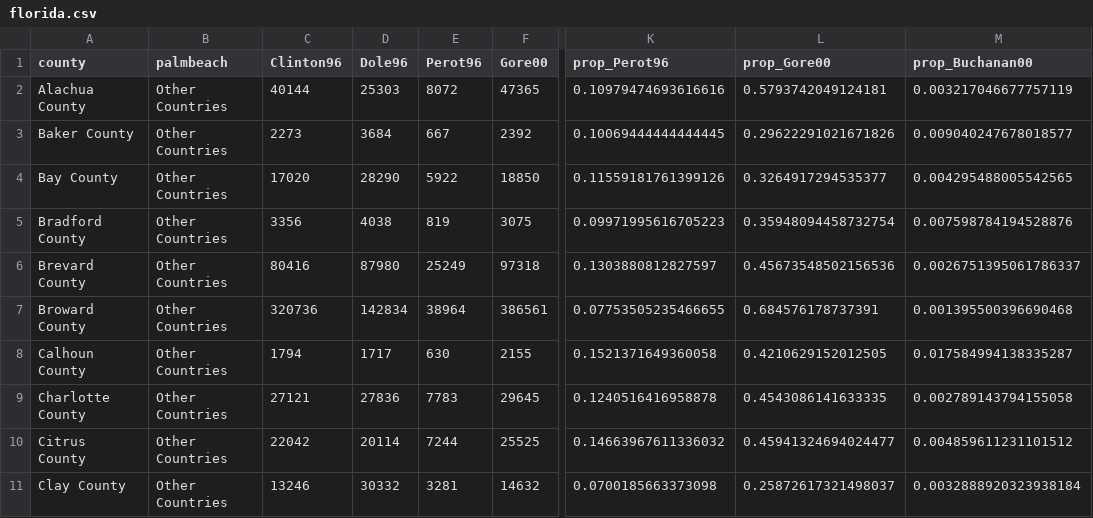
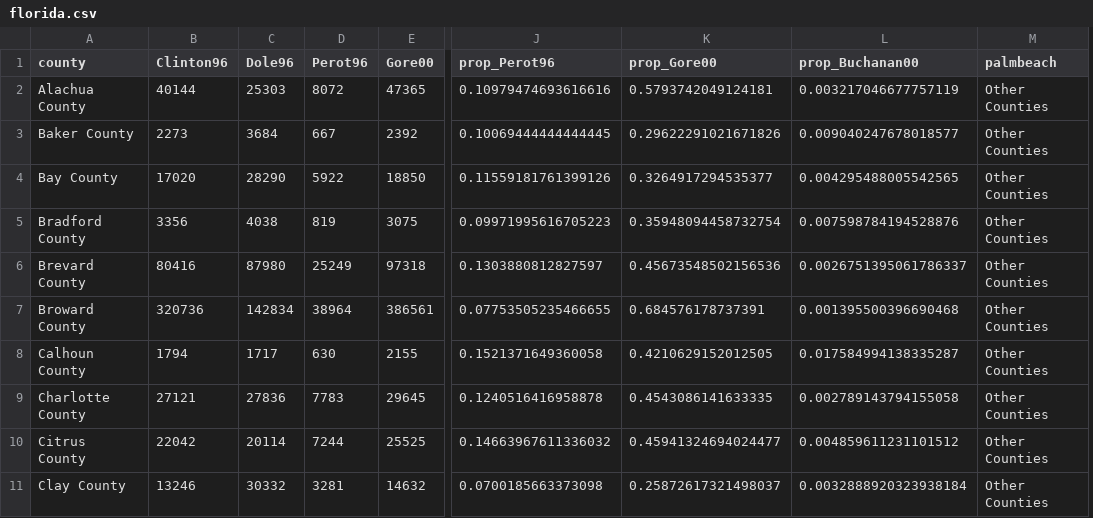
Before and after one commit to milesdwilliams15/dpr-101-project-files, a CSV file: _data/florida.csv, drawn as a sheet; only a part is shown, gaps mark what is left out; removed rows and columns are numbered as before the commit, all else as after; the diff names each change by its address in the sheet, - before the commit and + after, or states it on an @@ line.

```diff
--- a/_data/florida.csv
+++ b/_data/florida.csv
-column B (palmbeach), rows 2-11: all Other Countries
+column M (palmbeach), rows 2-11: all Other Counties
```
Also changed, not shown: 1 other file.
